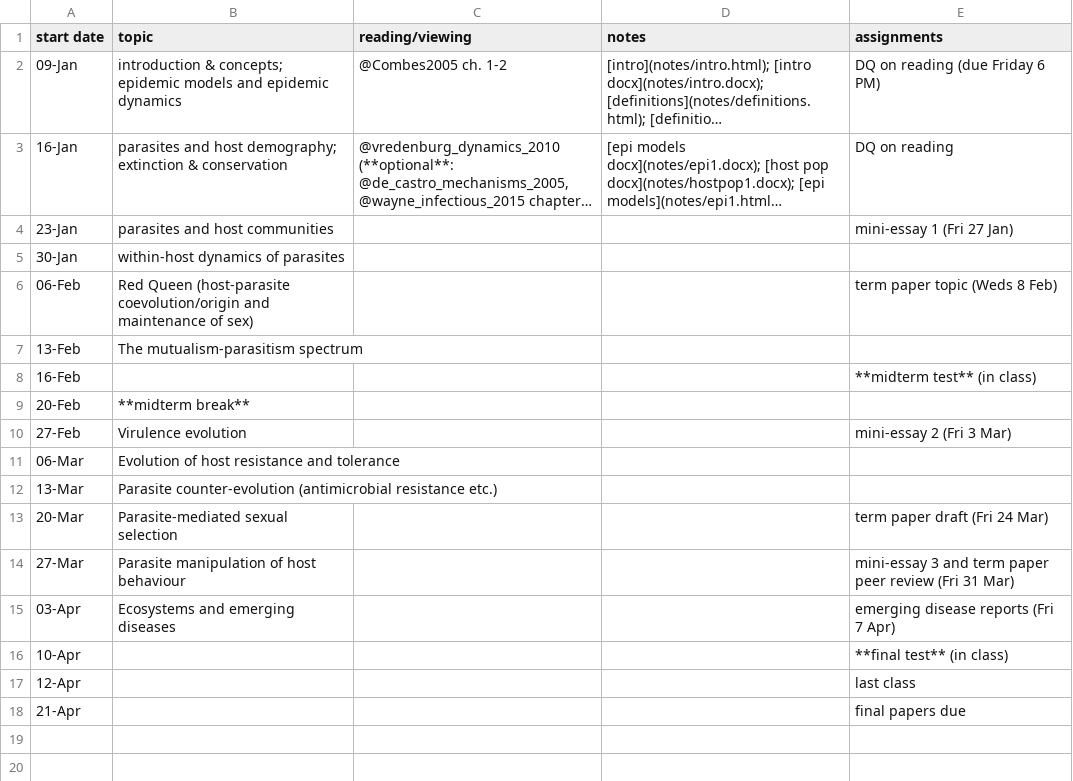
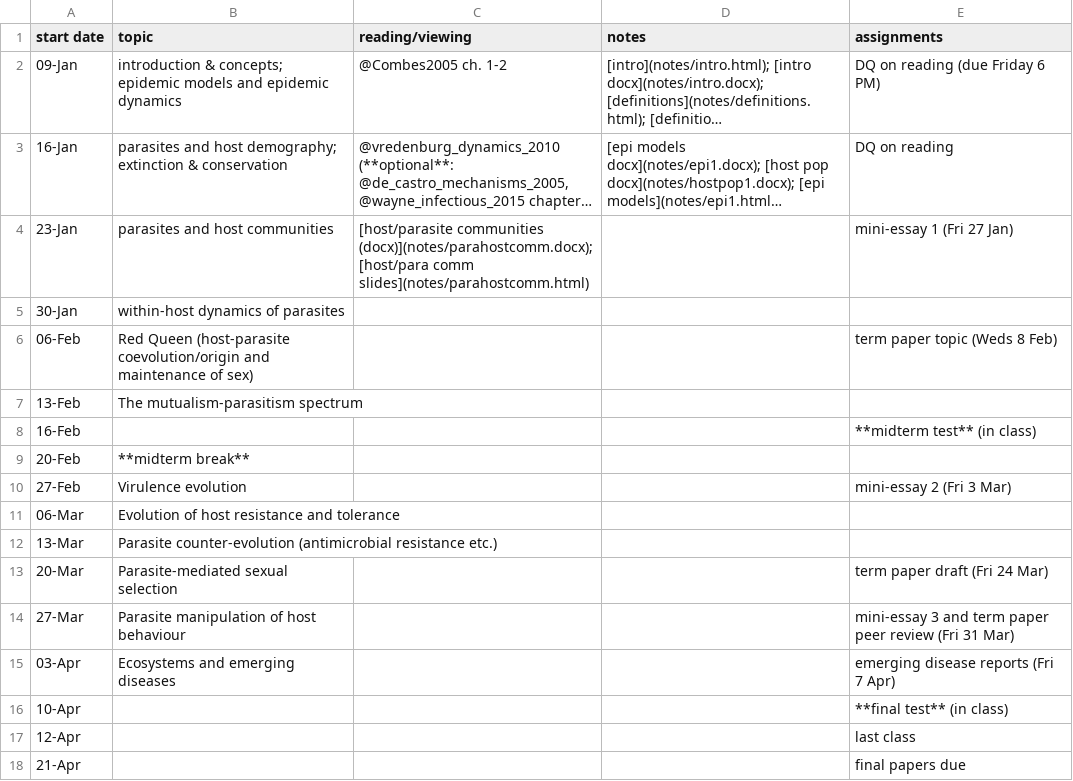
Before and after one commit to bbolker/bio4ae3, a CSV file: sched.csv, drawn as a sheet; long unchanged cells end in …; the diff names each change by its address in the sheet, - before the commit and + after, or states it on an @@ line.

Commit message:
update pops, schedule

```diff
--- a/sched.csv
+++ b/sched.csv
-C4 (reading/viewing): (empty)
+C4 (reading/viewing): [host/parasite communities (docx)](notes/parahostcomm.docx); [host/para comm slides](notes/parahostcomm.html)
```
Also changed, not shown: 8 other files.
